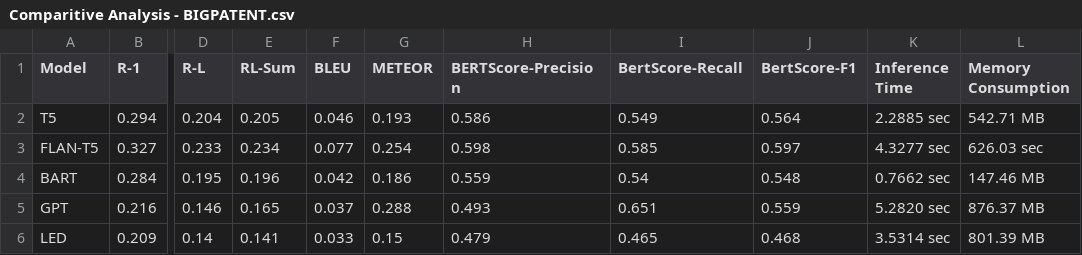
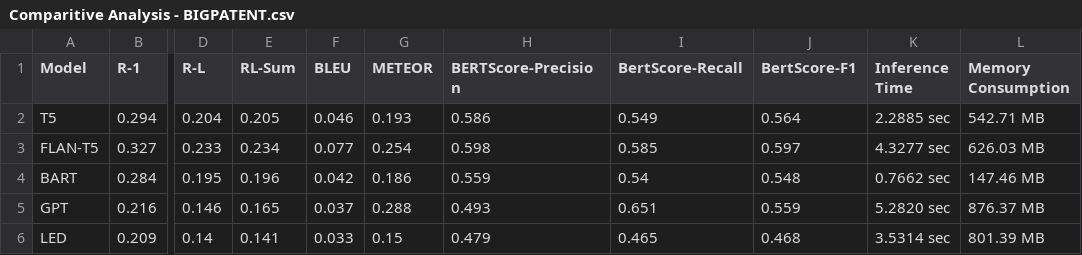
Before and after one commit to ShivangamSoni/LLM-ATS-Comparative-Analysis, a CSV file: Results/CSV/Comparitive Analysis - BIGPATENT.csv, drawn as a sheet; only a part is shown, gaps mark what is left out; the diff names each change by its address in the sheet, - before the commit and + after, or states it on an @@ line.

Commit message:
Update Comparitive Analysis - BIGPATENT.csv

```diff
--- a/Results/CSV/Comparitive Analysis - BIGPATENT.csv
+++ b/Results/CSV/Comparitive Analysis - BIGPATENT.csv
-L3 (Memory Consumption): 626.03 sec
+L3 (Memory Consumption): 626.03 MB
```
